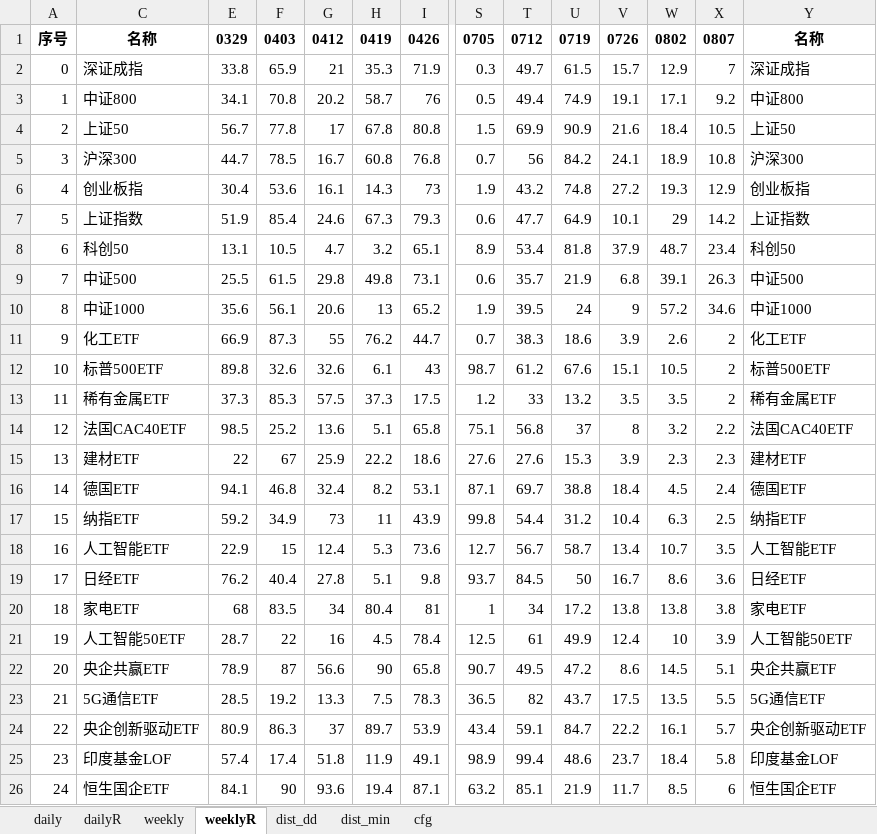
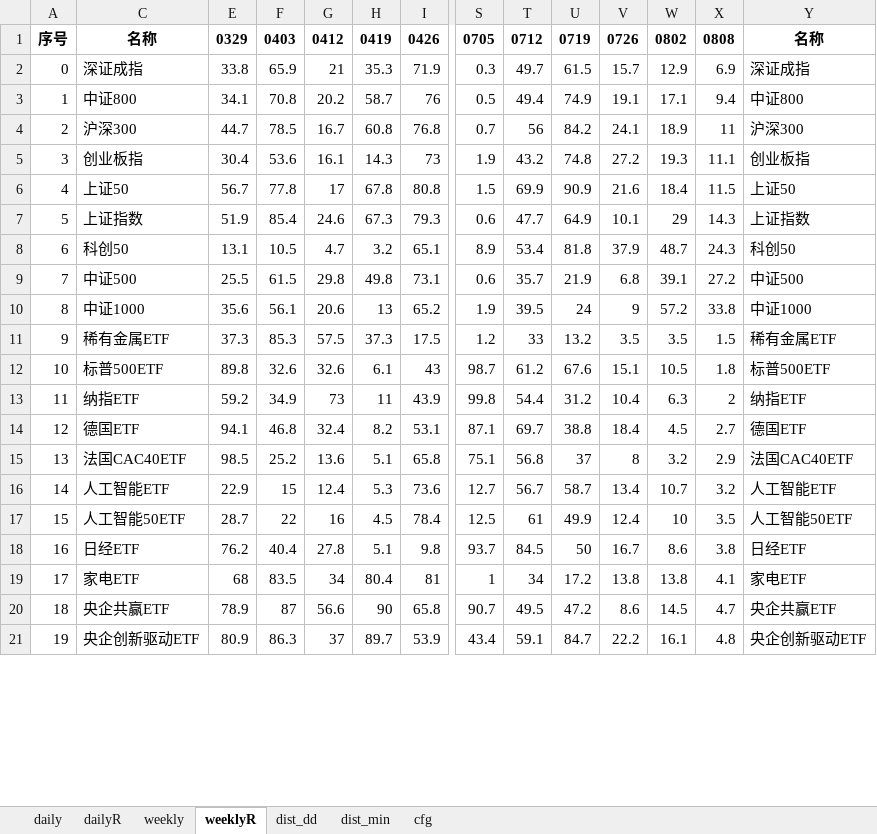
Before and after one commit to aixingkong/view, an Excel workbook: fund_list.xlsx, sheet weeklyR, drawn as a sheet; only a part is shown, gaps mark what is left out; values as stored, in another font and other column widths than the file's, no borders; removed rows and columns are numbered as before the commit, all else as after; rows hold the shown columns only; the diff covers the shown part only; the diff names each change by its address in the sheet, - before the commit and + after, or states it on an @@ line.

```diff
--- a/fund_list.xlsx (sheet weeklyR)
+++ b/fund_list.xlsx (sheet weeklyR)
-X1: 0807
+X1: 0808
-X2: 7
+X2: 6.9
-X3: 9.2
+X3: 9.4
-row 4: 2 | 上证50 | 56.7 | 77.8 | 17 | 67.8 | 80.8 | 1.5 | 69.9 | 90.9 | 21.6 | 18.4 | 10.5 | 上证50
@@ column A renumbered between rows 4 and 86 @@
-X4: 10.8
+X4: 11
-X5: 12.9
+X5: 11.1
+row 6: 4 | 上证50 | 56.7 | 77.8 | 17 | 67.8 | 80.8 | 1.5 | 69.9 | 90.9 | 21.6 | 18.4 | 11.5 | 上证50
-X7: 14.2
+X7: 14.3
-X8: 23.4
+X8: 24.3
-X9: 26.3
+X9: 27.2
-X10: 34.6
+X10: 33.8
-row 11: 9 | 化工ETF | 66.9 | 87.3 | 55 | 76.2 | 44.7 | 0.7 | 38.3 | 18.6 | 3.9 | 2.6 | 2 | 化工ETF
-row 12: 10 | 标普500ETF | 89.8 | 32.6 | 32.6 | 6.1 | 43 | 98.7 | 61.2 | 67.6 | 15.1 | 10.5 | 2 | 标普500ETF
-X11: 2
+X11: 1.5
-row 14: 12 | 法国CAC40ETF | 98.5 | 25.2 | 13.6 | 5.1 | 65.8 | 75.1 | 56.8 | 37 | 8 | 3.2 | 2.2 | 法国CAC40ETF
-row 15: 13 | 建材ETF | 22 | 67 | 25.9 | 22.2 | 18.6 | 27.6 | 27.6 | 15.3 | 3.9 | 2.3 | 2.3 | 建材ETF
-row 16: 14 | 德国ETF | 94.1 | 46.8 | 32.4 | 8.2 | 53.1 | 87.1 | 69.7 | 38.8 | 18.4 | 4.5 | 2.4 | 德国ETF
+row 12: 10 | 标普500ETF | 89.8 | 32.6 | 32.6 | 6.1 | 43 | 98.7 | 61.2 | 67.6 | 15.1 | 10.5 | 1.8 | 标普500ETF
-X13: 2.5
+X13: 2
+row 14: 12 | 德国ETF | 94.1 | 46.8 | 32.4 | 8.2 | 53.1 | 87.1 | 69.7 | 38.8 | 18.4 | 4.5 | 2.7 | 德国ETF
+row 15: 13 | 法国CAC40ETF | 98.5 | 25.2 | 13.6 | 5.1 | 65.8 | 75.1 | 56.8 | 37 | 8 | 3.2 | 2.9 | 法国CAC40ETF
-X16: 3.5
+X16: 3.2
+row 17: 15 | 人工智能50ETF | 28.7 | 22 | 16 | 4.5 | 78.4 | 12.5 | 61 | 49.9 | 12.4 | 10 | 3.5 | 人工智能50ETF
-X18: 3.6
+X18: 3.8
-X19: 3.8
+X19: 4.1
-row 21: 19 | 人工智能50ETF | 28.7 | 22 | 16 | 4.5 | 78.4 | 12.5 | 61 | 49.9 | 12.4 | 10 | 3.9 | 人工智能50ETF
-X20: 5.1
+X20: 4.7
-row 23: 21 | 5G通信ETF | 28.5 | 19.2 | 13.3 | 7.5 | 78.3 | 36.5 | 82 | 43.7 | 17.5 | 13.5 | 5.5 | 5G通信ETF
-X21: 5.7
+X21: 4.8
-row 25: 23 | 印度基金LOF | 57.4 | 17.4 | 51.8 | 11.9 | 49.1 | 98.9 | 99.4 | 48.6 | 23.7 | 18.4 | 5.8 | 印度基金LOF
-row 26: 24 | 恒生国企ETF | 84.1 | 90 | 93.6 | 19.4 | 87.1 | 63.2 | 85.1 | 21.9 | 11.7 | 8.5 | 6 | 恒生国企ETF
```
Also changed, not shown: 34 added rows, 29 removed rows and 28 edited cells elsewhere in this sheet, sheet dailyR, sheet daily, sheet weekly, hidden cells, 2 other files.
